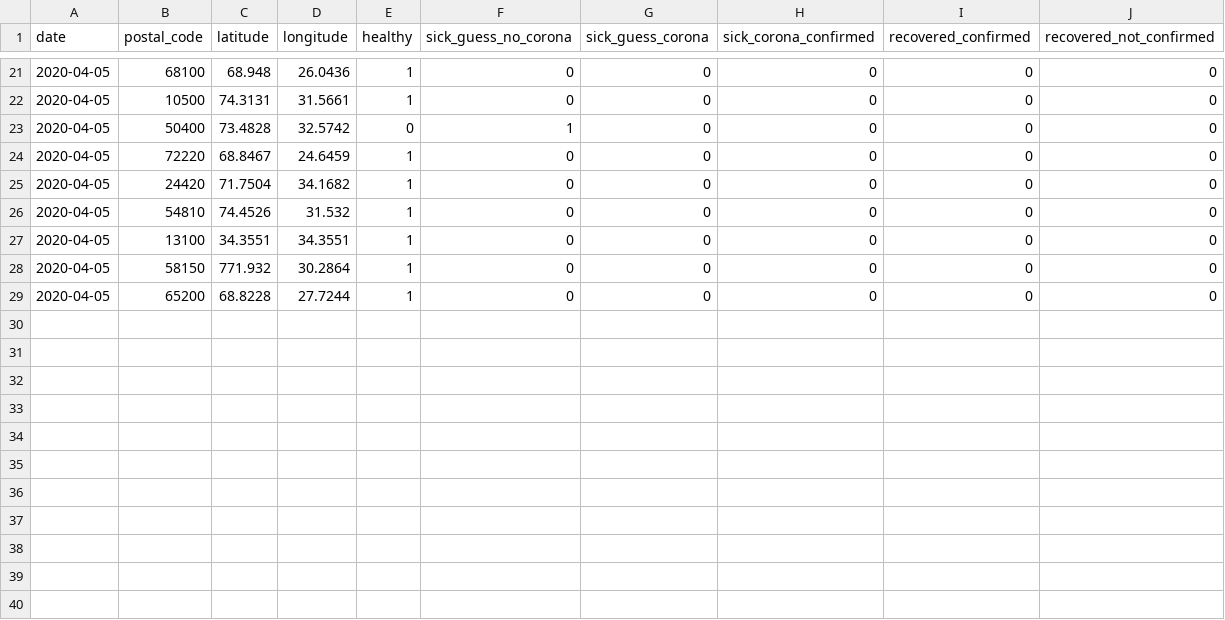
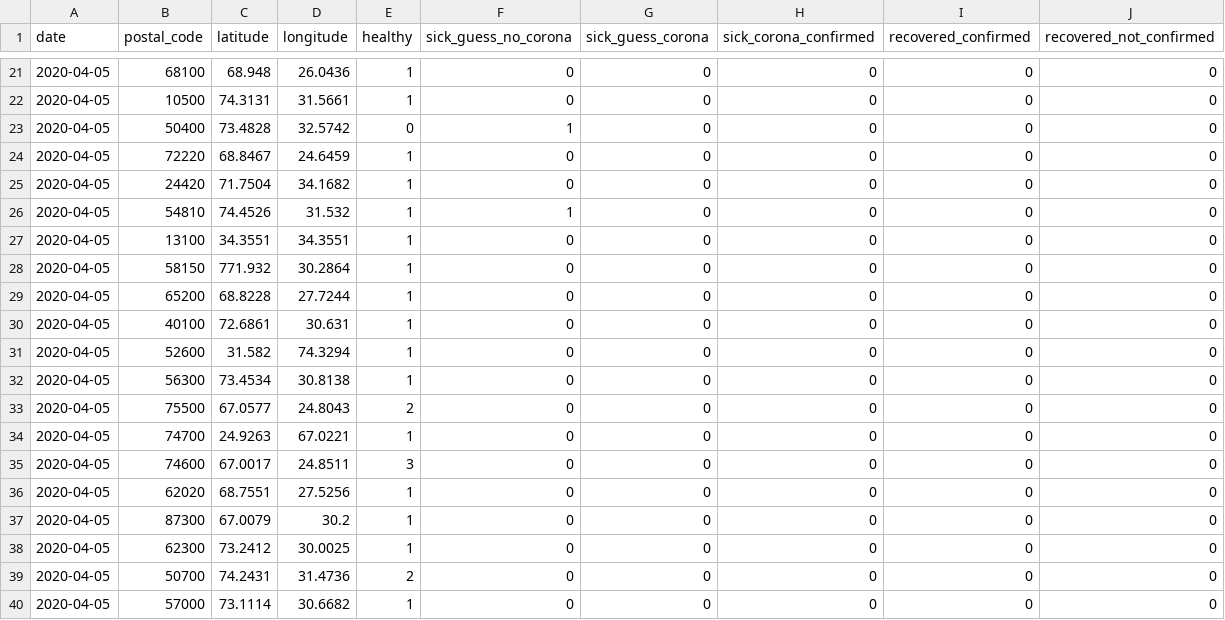
Before and after one commit to Covid-19-self-report-PAK/datasets-pak, a CSV file: daily-reports/2020-04-05.csv, drawn as a sheet; only a part is shown, gaps mark what is left out; the diff covers the shown part only.

Commit message:
6april----- 10.45

```diff
--- a/daily-reports/2020-04-05.csv
+++ b/daily-reports/2020-04-05.csv
@@ -25,3 +25,3 @@ date,postal_code,latitude,longitude,healthy,sick_guess_no_corona,sick_guess_coro
 2020-04-05,24420,71.7504,34.1682,1,0,0,0,0,0
-2020-04-05,54810,74.4526,31.532,1,0,0,0,0,0
+2020-04-05,54810,74.4526,31.532,1,1,0,0,0,0
 2020-04-05,13100,34.3551,34.3551,1,0,0,0,0,0
@@ -29 +29,12 @@ date,postal_code,latitude,longitude,healthy,sick_guess_no_corona,sick_guess_coro
 2020-04-05,65200,68.8228,27.7244,1,0,0,0,0,0
+2020-04-05,40100,72.6861,30.631,1,0,0,0,0,0
+2020-04-05,52600,31.582,74.3294,1,0,0,0,0,0
+2020-04-05,56300,73.4534,30.8138,1,0,0,0,0,0
+2020-04-05,75500,67.0577,24.8043,2,0,0,0,0,0
+2020-04-05,74700,24.9263,67.0221,1,0,0,0,0,0
+2020-04-05,74600,67.0017,24.8511,3,0,0,0,0,0
+2020-04-05,62020,68.7551,27.5256,1,0,0,0,0,0
+2020-04-05,87300,67.0079,30.2,1,0,0,0,0,0
+2020-04-05,62300,73.2412,30.0025,1,0,0,0,0,0
+2020-04-05,50700,74.2431,31.4736,2,0,0,0,0,0
+2020-04-05,57000,73.1114,30.6682,1,0,0,0,0,0
```
Also changed, not shown: 11 edited cells elsewhere in this file.
